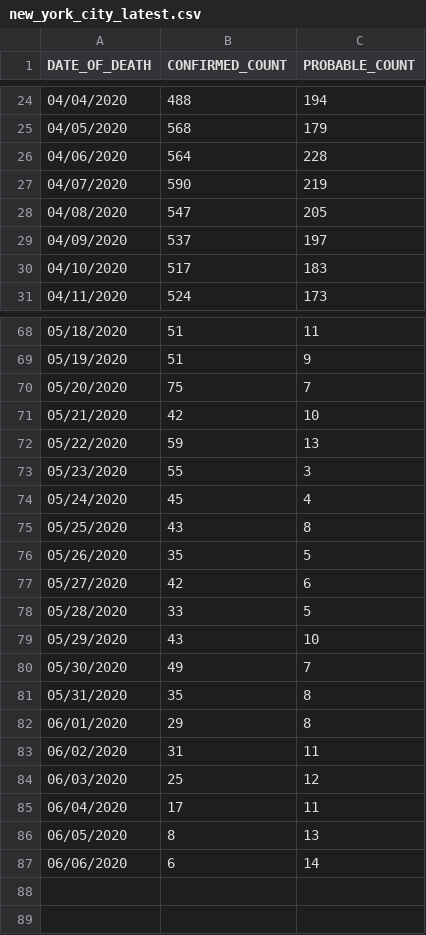
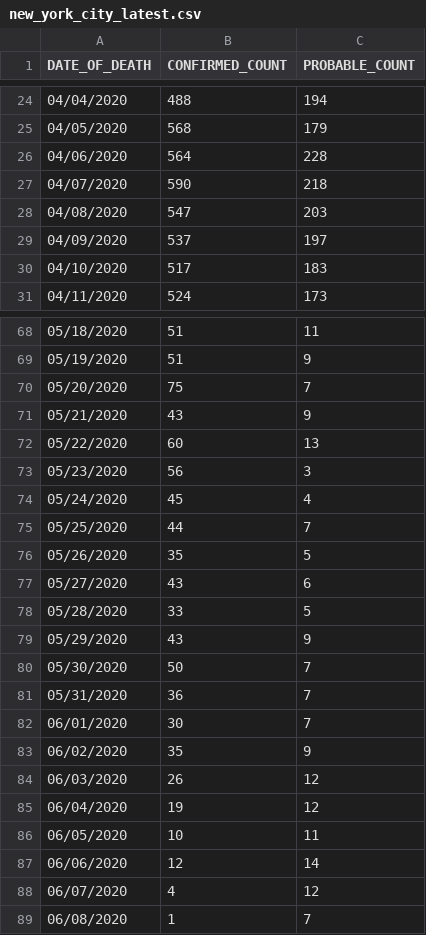
Before and after one commit to rvaughan/coronavirus-data, a CSV file: usa/new_york_city_latest.csv, drawn as a sheet; only a part is shown, gaps mark what is left out; the diff covers the shown part only.

```diff
--- a/usa/new_york_city_latest.csv
+++ b/usa/new_york_city_latest.csv
@@ -26,4 +26,4 @@ DATE_OF_DEATH,CONFIRMED_COUNT,PROBABLE_COUNT
 04/06/2020,564,228
-04/07/2020,590,219
-04/08/2020,547,205
+04/07/2020,590,218
+04/08/2020,547,203
 04/09/2020,537,197
@@ -70,18 +70,20 @@ DATE_OF_DEATH,CONFIRMED_COUNT,PROBABLE_COUNT
 05/20/2020,75,7
-05/21/2020,42,10
-05/22/2020,59,13
-05/23/2020,55,3
+05/21/2020,43,9
+05/22/2020,60,13
+05/23/2020,56,3
 05/24/2020,45,4
-05/25/2020,43,8
+05/25/2020,44,7
 05/26/2020,35,5
-05/27/2020,42,6
+05/27/2020,43,6
 05/28/2020,33,5
-05/29/2020,43,10
-05/30/2020,49,7
-05/31/2020,35,8
-06/01/2020,29,8
-06/02/2020,31,11
-06/03/2020,25,12
-06/04/2020,17,11
-06/05/2020,8,13
-06/06/2020,6,14
+05/29/2020,43,9
+05/30/2020,50,7
+05/31/2020,36,7
+06/01/2020,30,7
+06/02/2020,35,9
+06/03/2020,26,12
+06/04/2020,19,12
+06/05/2020,10,11
+06/06/2020,12,14
+06/07/2020,4,12
+06/08/2020,1,7
```
Also changed, not shown: 2 edited cells elsewhere in this file.
